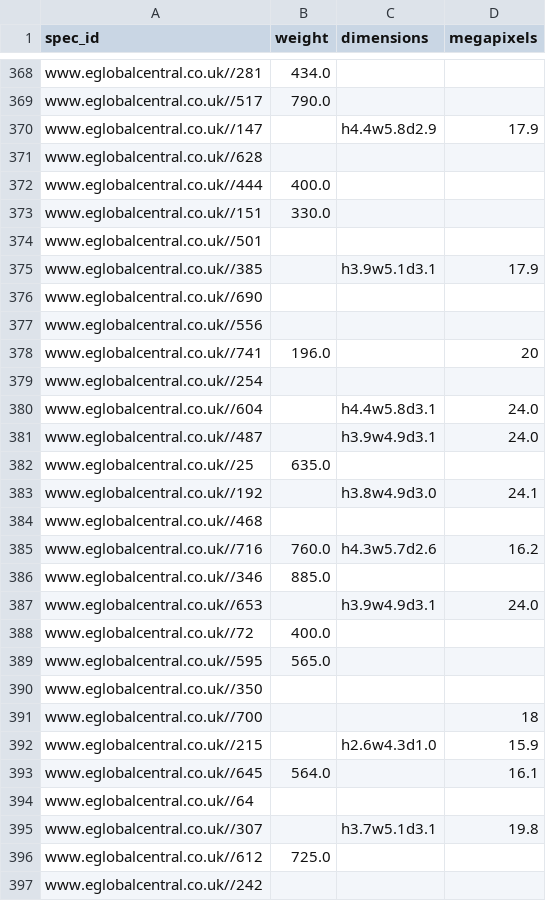
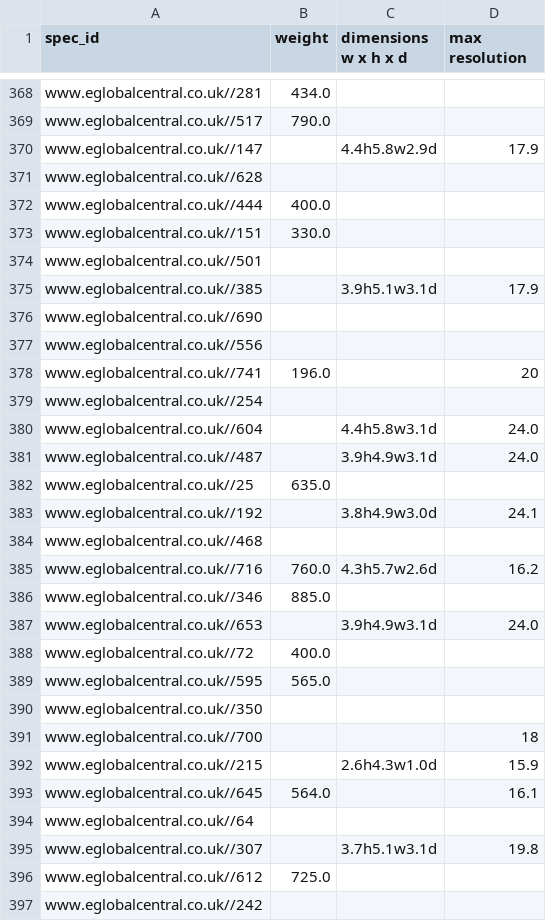
Before and after one commit to byrek3d/sigmod2020, a CSV file: datasets/unlabeled/cleaned/eglobalcentral.csv, drawn as a sheet; only a part is shown, gaps mark what is left out; the diff covers the shown part only.

Commit message:
brought almost all dimensions to the same format, created a separate regex for the rest

```diff
--- a/datasets/unlabeled/cleaned/eglobalcentral.csv
+++ b/datasets/unlabeled/cleaned/eglobalcentral.csv
@@ -1 +1 @@
-spec_id,weight,dimensions,megapixels
+spec_id,weight,dimensions w x h x d,max resolution
@@ -369,3 +369,3 @@ www.eglobalcentral.co.uk//281,434.0,,
 www.eglobalcentral.co.uk//517,790.0,,
-www.eglobalcentral.co.uk//147,,h4.4w5.8d2.9,17.9
+www.eglobalcentral.co.uk//147,,4.4h5.8w2.9d,17.9
 www.eglobalcentral.co.uk//628,,,
@@ -374,3 +374,3 @@ www.eglobalcentral.co.uk//151,330.0,,
 www.eglobalcentral.co.uk//501,,,
-www.eglobalcentral.co.uk//385,,h3.9w5.1d3.1,17.9
+www.eglobalcentral.co.uk//385,,3.9h5.1w3.1d,17.9
 www.eglobalcentral.co.uk//690,,,
@@ -379,10 +379,10 @@ www.eglobalcentral.co.uk//741,196.0,,20
 www.eglobalcentral.co.uk//254,,,
-www.eglobalcentral.co.uk//604,,h4.4w5.8d3.1,24.0
-www.eglobalcentral.co.uk//487,,h3.9w4.9d3.1,24.0
+www.eglobalcentral.co.uk//604,,4.4h5.8w3.1d,24.0
+www.eglobalcentral.co.uk//487,,3.9h4.9w3.1d,24.0
 www.eglobalcentral.co.uk//25,635.0,,
-www.eglobalcentral.co.uk//192,,h3.8w4.9d3.0,24.1
+www.eglobalcentral.co.uk//192,,3.8h4.9w3.0d,24.1
 www.eglobalcentral.co.uk//468,,,
-www.eglobalcentral.co.uk//716,760.0,h4.3w5.7d2.6,16.2
+www.eglobalcentral.co.uk//716,760.0,4.3h5.7w2.6d,16.2
 www.eglobalcentral.co.uk//346,885.0,,
-www.eglobalcentral.co.uk//653,,h3.9w4.9d3.1,24.0
+www.eglobalcentral.co.uk//653,,3.9h4.9w3.1d,24.0
 www.eglobalcentral.co.uk//72,400.0,,
@@ -391,6 +391,6 @@ www.eglobalcentral.co.uk//350,,,
 www.eglobalcentral.co.uk//700,,,18
-www.eglobalcentral.co.uk//215,,h2.6w4.3d1.0,15.9
+www.eglobalcentral.co.uk//215,,2.6h4.3w1.0d,15.9
 www.eglobalcentral.co.uk//645,564.0,,16.1
 www.eglobalcentral.co.uk//64,,,
-www.eglobalcentral.co.uk//307,,h3.7w5.1d3.1,19.8
+www.eglobalcentral.co.uk//307,,3.7h5.1w3.1d,19.8
 www.eglobalcentral.co.uk//612,725.0,,
```
Also changed, not shown: 128 edited cells elsewhere in this file, datasets/unlabeled/cleaned/gosale.com.csv, datasets/unlabeled/cleaned/shopbot.csv, 4 other files.
